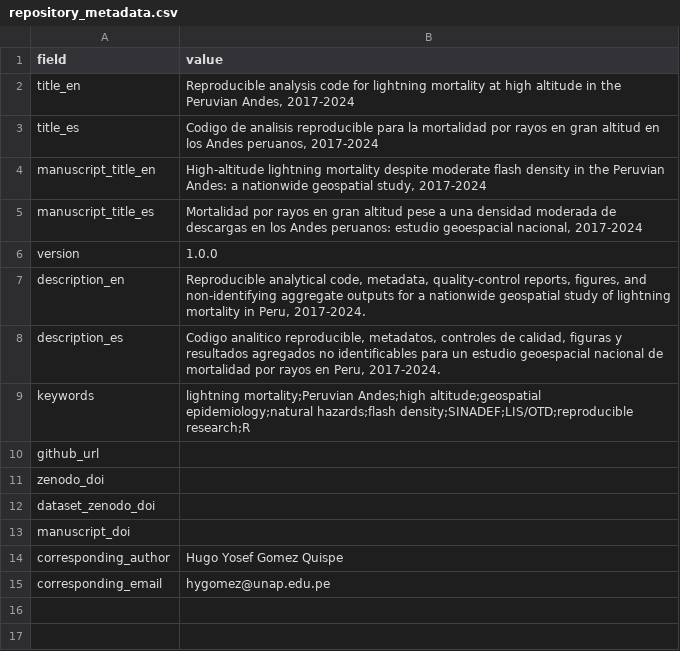
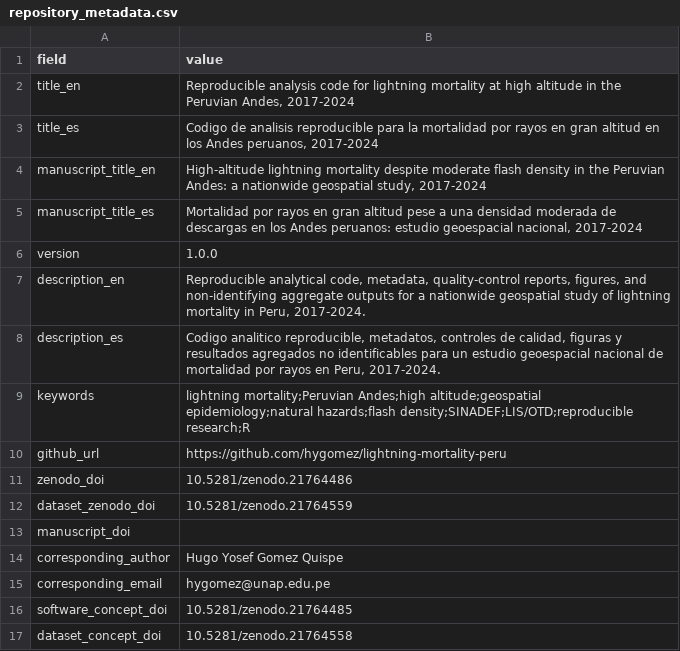
Before and after one commit to hygomez/lightning-mortality-peru, a CSV file: metadata/repository_metadata.csv, drawn as a sheet; the diff names each change by its address in the sheet, - before the commit and + after, or states it on an @@ line.

Commit message:
Add final GitHub and Zenodo identifiers

```diff
--- a/metadata/repository_metadata.csv
+++ b/metadata/repository_metadata.csv
-B10 (value): (empty)
+B10 (value): https://github.com/hygomez/lightning-mortality-peru
-B11 (value): (empty)
+B11 (value): 10.5281/zenodo.21764486
-B12 (value): (empty)
+B12 (value): 10.5281/zenodo.21764559
+row 16: software_concept_doi | 10.5281/zenodo.21764485
+row 17: dataset_concept_doi | 10.5281/zenodo.21764558
```
Also changed, not shown: 9 other files.
